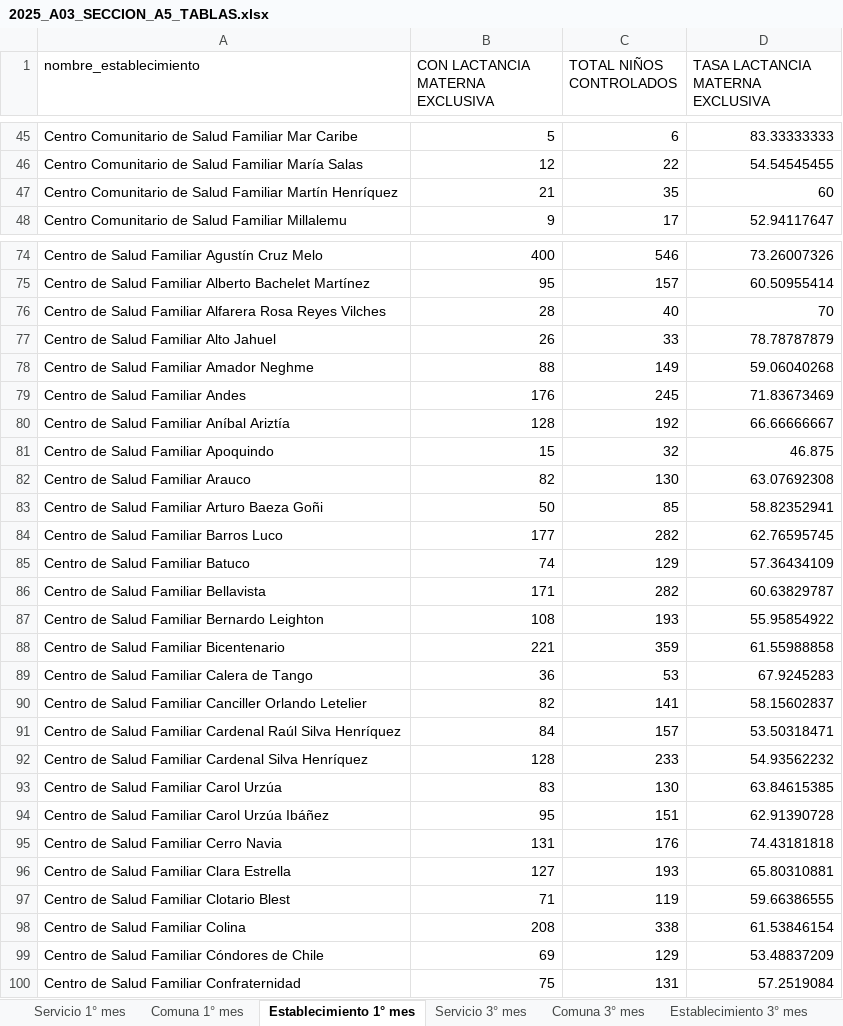
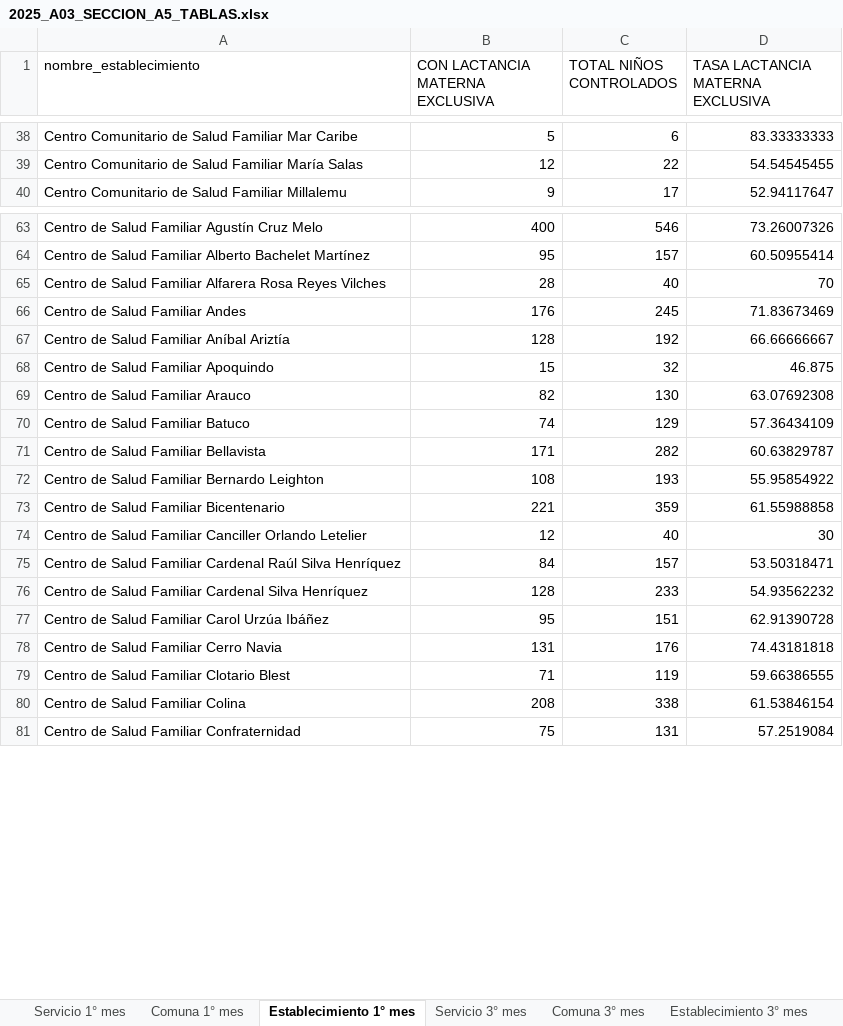
Before and after one commit to santiagofh/REM-Lactancia, an Excel workbook: output/2025_A03_SECCION_A5_TABLAS.xlsx, sheet Establecimiento 1° mes, drawn as a sheet; only a part is shown, gaps mark what is left out; values as stored, in another font and other column widths than the file's, no cell formats; removed rows and columns are numbered as before the commit, all else as after; the diff covers the shown part only; the diff names each change by its address in the sheet, - before the commit and + after, or states it on an @@ line.

```diff
--- a/output/2025_A03_SECCION_A5_TABLAS.xlsx (sheet Establecimiento 1° mes)
+++ b/output/2025_A03_SECCION_A5_TABLAS.xlsx (sheet Establecimiento 1° mes)
-row 47: Centro Comunitario de Salud Familiar Martín Henríquez | 21 | 35 | 60
-row 77: Centro de Salud Familiar Alto Jahuel | 26 | 33 | 78.78787879
-row 78: Centro de Salud Familiar Amador Neghme | 88 | 149 | 59.06040268
-row 83: Centro de Salud Familiar Arturo Baeza Goñi | 50 | 85 | 58.82352941
-row 84: Centro de Salud Familiar Barros Luco | 177 | 282 | 62.76595745
-row 89: Centro de Salud Familiar Calera de Tango | 36 | 53 | 67.9245283
-B74 (CON LACTANCIA MATERNA EXCLUSIVA): 82
+B74 (CON LACTANCIA MATERNA EXCLUSIVA): 12
-C74 (TOTAL NIÑOS CONTROLADOS): 141
+C74 (TOTAL NIÑOS CONTROLADOS): 40
-D74 (TASA LACTANCIA MATERNA EXCLUSIVA): 58.15602837
+D74 (TASA LACTANCIA MATERNA EXCLUSIVA): 30
-row 93: Centro de Salud Familiar Carol Urzúa | 83 | 130 | 63.84615385
-row 96: Centro de Salud Familiar Clara Estrella | 127 | 193 | 65.80310881
-row 99: Centro de Salud Familiar Cóndores de Chile | 69 | 129 | 53.48837209
```
Also changed, not shown: 40 removed rows and 23 edited cells elsewhere in this sheet, sheet Establecimiento 6° mes, sheet Establecimiento 3° mes, sheet Comuna 6° mes, sheet Comuna 3° mes, sheet Comuna 1° mes, sheet Servicio 6° mes, 2 more sheets, cell formats, output/2024_A04_SECCION_L_TABLAS.xlsx, output/2025_A03_SECCION_A5.xlsx, 19 other files.
